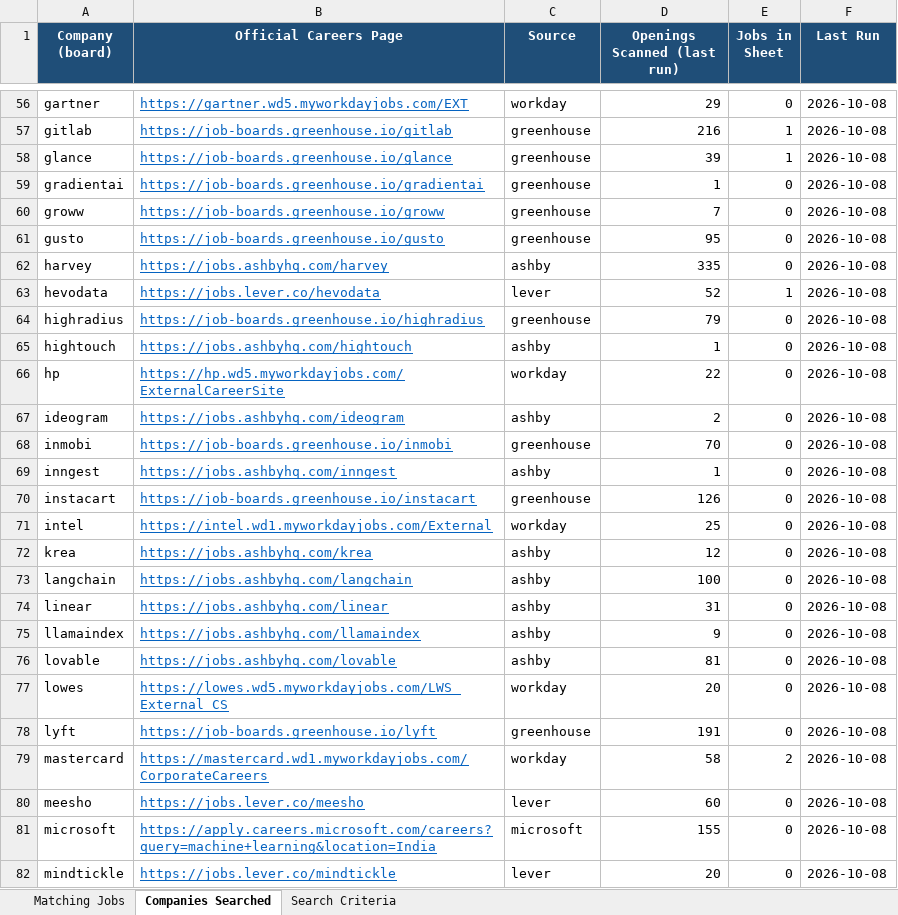
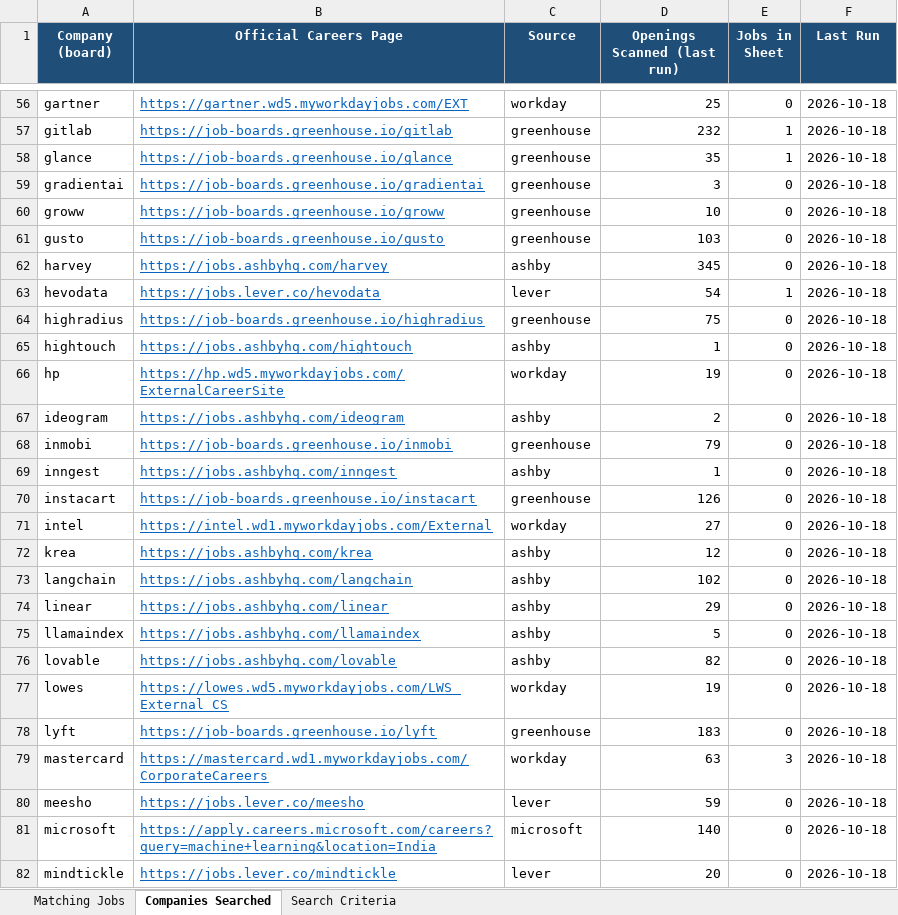
Before and after one commit to Babbar-rules/Walmart-Sales-Analysis-MySQL-, an Excel workbook: Harpreet_Job_Matches.xlsx, sheet Companies Searched, drawn as a sheet; only a part is shown, gaps mark what is left out; values as stored, in another font and other column widths than the file's, no borders; the diff covers the shown part only; the diff names each change by its address in the sheet, - before the commit and + after, or states it on an @@ line.

```diff
--- a/Harpreet_Job_Matches.xlsx (sheet Companies Searched)
+++ b/Harpreet_Job_Matches.xlsx (sheet Companies Searched)
-D56 (Openings Scanned (last run)): 29
+D56 (Openings Scanned (last run)): 25
-F56:F82 (Last Run): 2026-10-08
+F56:F82 (Last Run): 2026-10-18
-D57 (Openings Scanned (last run)): 216
+D57 (Openings Scanned (last run)): 232
-D58 (Openings Scanned (last run)): 39
+D58 (Openings Scanned (last run)): 35
-D59 (Openings Scanned (last run)): 1
+D59 (Openings Scanned (last run)): 3
-D60 (Openings Scanned (last run)): 7
+D60 (Openings Scanned (last run)): 10
-D61 (Openings Scanned (last run)): 95
+D61 (Openings Scanned (last run)): 103
-D62 (Openings Scanned (last run)): 335
+D62 (Openings Scanned (last run)): 345
-D63 (Openings Scanned (last run)): 52
+D63 (Openings Scanned (last run)): 54
-D64 (Openings Scanned (last run)): 79
+D64 (Openings Scanned (last run)): 75
-D66 (Openings Scanned (last run)): 22
+D66 (Openings Scanned (last run)): 19
-D68 (Openings Scanned (last run)): 70
+D68 (Openings Scanned (last run)): 79
-D71 (Openings Scanned (last run)): 25
+D71 (Openings Scanned (last run)): 27
-D73 (Openings Scanned (last run)): 100
+D73 (Openings Scanned (last run)): 102
-D74 (Openings Scanned (last run)): 31
+D74 (Openings Scanned (last run)): 29
-D75 (Openings Scanned (last run)): 9
+D75 (Openings Scanned (last run)): 5
-D76 (Openings Scanned (last run)): 81
+D76 (Openings Scanned (last run)): 82
-D77 (Openings Scanned (last run)): 20
+D77 (Openings Scanned (last run)): 19
-D78 (Openings Scanned (last run)): 191
+D78 (Openings Scanned (last run)): 183
-D79 (Openings Scanned (last run)): 58
+D79 (Openings Scanned (last run)): 63
-E79 (Jobs in Sheet): 2
+E79 (Jobs in Sheet): 3
-D80 (Openings Scanned (last run)): 60
+D80 (Openings Scanned (last run)): 59
-D81 (Openings Scanned (last run)): 155
+D81 (Openings Scanned (last run)): 140
```
Also changed, not shown: 235 edited cells elsewhere in this sheet, sheet Matching Jobs, 2 other files.
